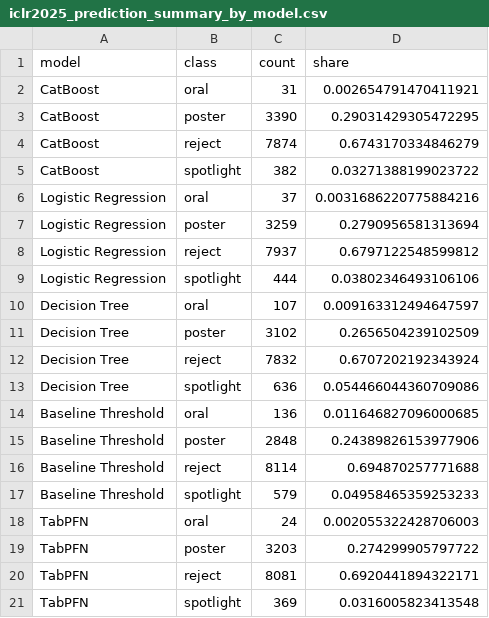
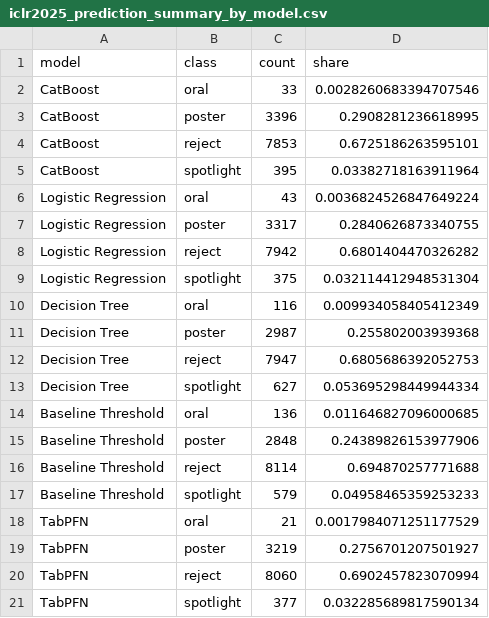
Before and after one commit to s-marton/TabICLR, a CSV file: Archiv/metrics/iclr2025_prediction_summary_by_model.csv, drawn as a sheet.

```diff
--- a/Archiv/metrics/iclr2025_prediction_summary_by_model.csv
+++ b/Archiv/metrics/iclr2025_prediction_summary_by_model.csv
@@ -1,14 +1,14 @@
 model,class,count,share
-CatBoost,oral,31,0.002654791470411921
-CatBoost,poster,3390,0.29031429305472295
-CatBoost,reject,7874,0.6743170334846279
-CatBoost,spotlight,382,0.03271388199023722
-Logistic Regression,oral,37,0.0031686220775884216
-Logistic Regression,poster,3259,0.2790956581313694
-Logistic Regression,reject,7937,0.6797122548599812
-Logistic Regression,spotlight,444,0.03802346493106106
-Decision Tree,oral,107,0.009163312494647597
-Decision Tree,poster,3102,0.2656504239102509
-Decision Tree,reject,7832,0.6707202192343924
-Decision Tree,spotlight,636,0.054466044360709086
+CatBoost,oral,33,0.0028260683394707546
+CatBoost,poster,3396,0.2908281236618995
+CatBoost,reject,7853,0.6725186263595101
+CatBoost,spotlight,395,0.03382718163911964
+Logistic Regression,oral,43,0.0036824526847649224
+Logistic Regression,poster,3317,0.2840626873340755
+Logistic Regression,reject,7942,0.6801404470326282
+Logistic Regression,spotlight,375,0.032114412948531304
+Decision Tree,oral,116,0.009934058405412349
+Decision Tree,poster,2987,0.255802003939368
+Decision Tree,reject,7947,0.6805686392052753
+Decision Tree,spotlight,627,0.053695298449944334
 Baseline Threshold,oral,136,0.011646827096000685
@@ -17,5 +17,5 @@ Baseline Threshold,reject,8114,0.694870257771688
 Baseline Threshold,spotlight,579,0.04958465359253233
-TabPFN,oral,24,0.002055322428706003
-TabPFN,poster,3203,0.274299905797722
-TabPFN,reject,8081,0.6920441894322171
-TabPFN,spotlight,369,0.0316005823413548
+TabPFN,oral,21,0.0017984071251177529
+TabPFN,poster,3219,0.2756701207501927
+TabPFN,reject,8060,0.6902457823070994
+TabPFN,spotlight,377,0.032285689817590134
```
Also changed, not shown: Archiv/iclr/iclr2025_decision_tree_predictions.csv, Archiv/iclr/iclr2025_tabpfn_predictions.csv, 14 other files.
